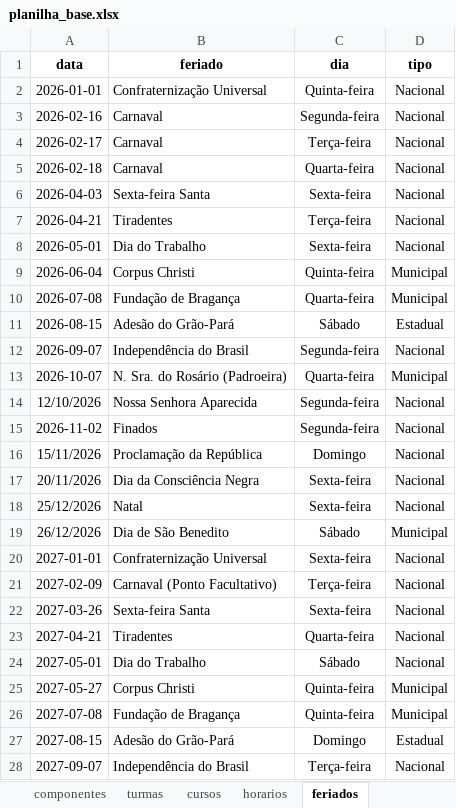
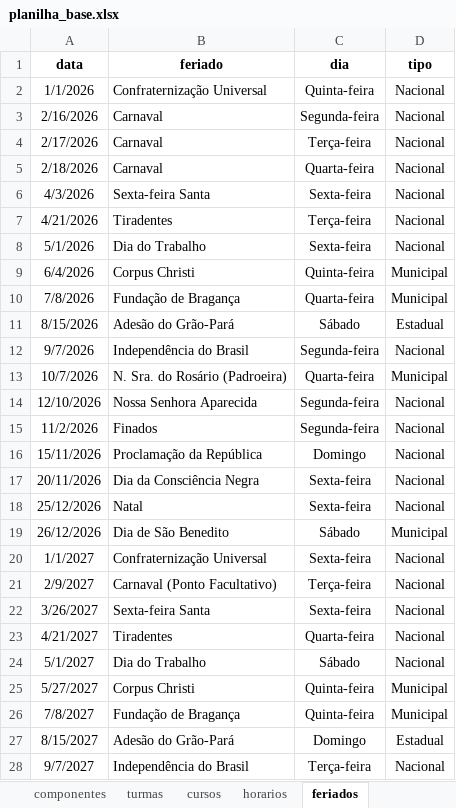
Before and after one commit to astuciasnor/gestor-iecos, an Excel workbook: planilha_base.xlsx, sheet feriados, drawn as a sheet; only a part is shown; values as stored, in another font and other column widths than the file's, no borders; the diff covers the shown part only; the diff names each change by its address in the sheet, - before the commit and + after, or states it on an @@ line.

```diff
--- a/planilha_base.xlsx (sheet feriados)
+++ b/planilha_base.xlsx (sheet feriados)
-A2 (data): 2026-01-01
+A2 (data): 1/1/2026
-A3 (data): 2026-02-16
+A3 (data): 2/16/2026
-A4 (data): 2026-02-17
+A4 (data): 2/17/2026
-A5 (data): 2026-02-18
+A5 (data): 2/18/2026
-A6 (data): 2026-04-03
+A6 (data): 4/3/2026
-A7 (data): 2026-04-21
+A7 (data): 4/21/2026
-A8 (data): 2026-05-01
+A8 (data): 5/1/2026
-A9 (data): 2026-06-04
+A9 (data): 6/4/2026
-A10 (data): 2026-07-08
+A10 (data): 7/8/2026
-A11 (data): 2026-08-15
+A11 (data): 8/15/2026
-A12 (data): 2026-09-07
+A12 (data): 9/7/2026
-A13 (data): 2026-10-07
+A13 (data): 10/7/2026
-A15 (data): 2026-11-02
+A15 (data): 11/2/2026
-A20 (data): 2027-01-01
+A20 (data): 1/1/2027
-A21 (data): 2027-02-09
+A21 (data): 2/9/2027
-A22 (data): 2027-03-26
+A22 (data): 3/26/2027
-A23 (data): 2027-04-21
+A23 (data): 4/21/2027
-A24 (data): 2027-05-01
+A24 (data): 5/1/2027
-A25 (data): 2027-05-27
+A25 (data): 5/27/2027
-A26 (data): 2027-07-08
+A26 (data): 7/8/2027
-A27 (data): 2027-08-15
+A27 (data): 8/15/2027
-A28 (data): 2027-09-07
+A28 (data): 9/7/2027
```
Also changed, not shown: 2 edited cells elsewhere in this sheet, sheet horarios, 3 other files.
